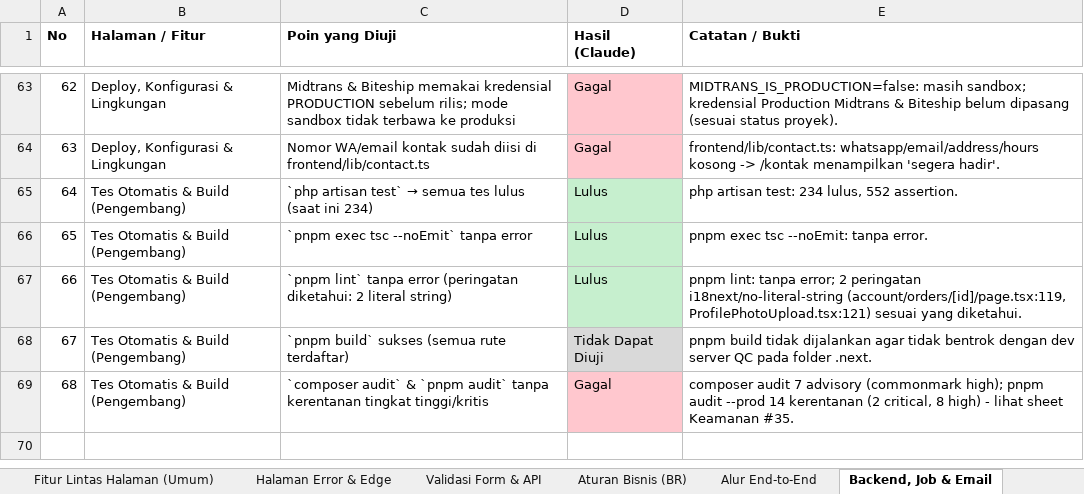
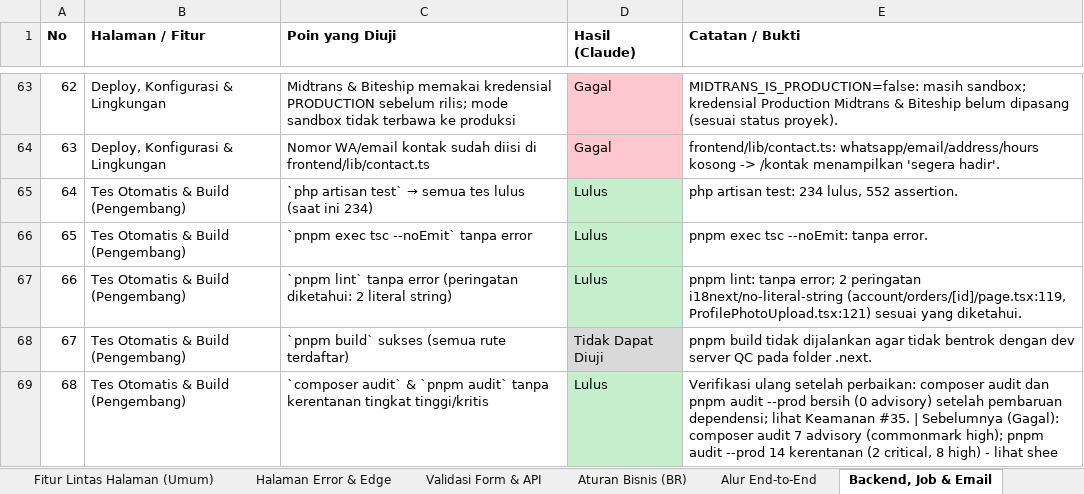
Before and after one commit to djvahd/harmoniclothing, an Excel workbook: Required Document/QC_Claude_Hasil.xlsx, sheet Backend, Job & Email, drawn as a sheet; only a part is shown, gaps mark what is left out; values as stored, in another font and other column widths than the file's, no borders; the diff names each change by its address in the sheet, - before the commit and + after, or states it on an @@ line.

Commit message:
docs(qa): update QC result sheet after the security and last-fix round
Totals: Lulus 633, Gagal 10 (all need owner decisions or infrastructure), Sebagian 153, Tidak Dapat Diuji 44.

```diff
--- a/Required Document/QC_Claude_Hasil.xlsx (sheet Backend, Job & Email)
+++ b/Required Document/QC_Claude_Hasil.xlsx (sheet Backend, Job & Email)
-D69 (Hasil (Claude)): Gagal
+D69 (Hasil (Claude)): Lulus
-D69 fill: #FFC7CE
+D69 fill: #C6EFCE
-E69 (Catatan / Bukti): composer audit 7 advisory (commonmark high); pnpm audit --prod 14 kerentanan (2 critical, 8 high) - lihat sheet Keamanan #35.
+E69 (Catatan / Bukti): Verifikasi ulang setelah perbaikan: composer audit dan pnpm audit --prod bersih (0 advisory) setelah pembaruan dependensi; lihat Keamanan #35. | Sebelumnya (Gagal): composer audit 7 advisory (commonmark high); pnpm audit --prod 14 kerentanan (2 critical, 8 high) - lihat shee
```
Also changed, not shown: sheet Ringkasan, sheet Public (Pengunjung), sheet Keamanan, sheet Admin, sheet Fitur Lintas Halaman (Umum), sheet Customer (Sudah Login).
